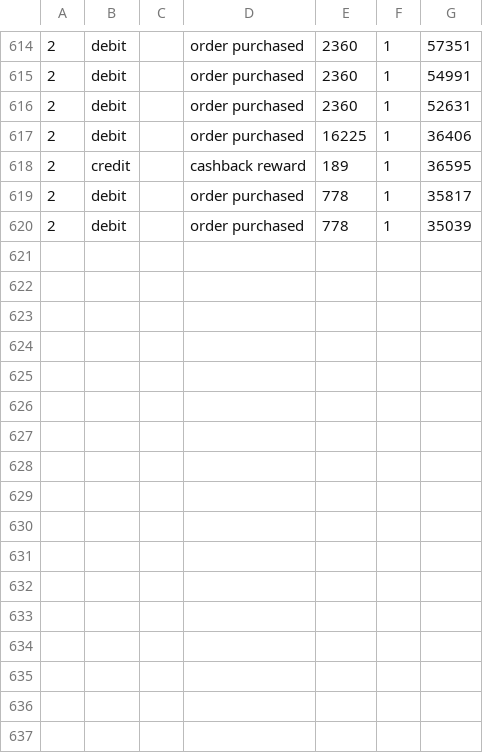
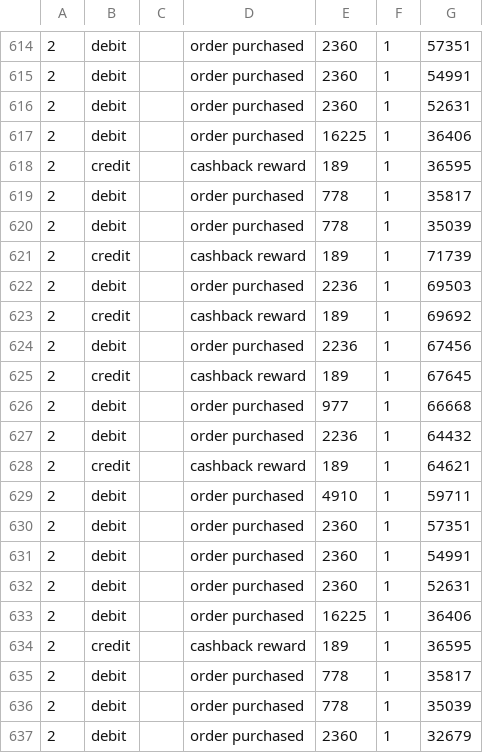
Before and after one commit to hemanta-rijal/Murarkey_single_vendor_ecommerce_with_vuexy_template, a CSV file: public/userdetails/userdetail.csv, drawn as a sheet; only a part is shown, gaps mark what is left out.

```diff
--- a/public/userdetails/userdetail.csv
+++ b/public/userdetails/userdetail.csv
@@ -620 +620,18 @@
 2,debit,,"order purchased",778,1,35039
+2,credit,,"cashback reward",189,1,71739
+2,debit,,"order purchased",2236,1,69503
+2,credit,,"cashback reward",189,1,69692
+2,debit,,"order purchased",2236,1,67456
+2,credit,,"cashback reward",189,1,67645
+2,debit,,"order purchased",977,1,66668
+2,debit,,"order purchased",2236,1,64432
+2,credit,,"cashback reward",189,1,64621
+2,debit,,"order purchased",4910,1,59711
+2,debit,,"order purchased",2360,1,57351
+2,debit,,"order purchased",2360,1,54991
+2,debit,,"order purchased",2360,1,52631
+2,debit,,"order purchased",16225,1,36406
+2,credit,,"cashback reward",189,1,36595
+2,debit,,"order purchased",778,1,35817
+2,debit,,"order purchased",778,1,35039
+2,debit,,"order purchased",2360,1,32679
```
Also changed, not shown: 39 other files.
